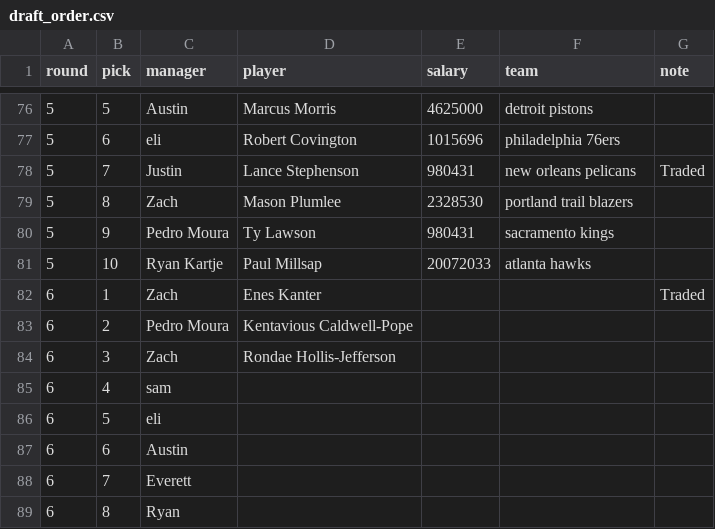
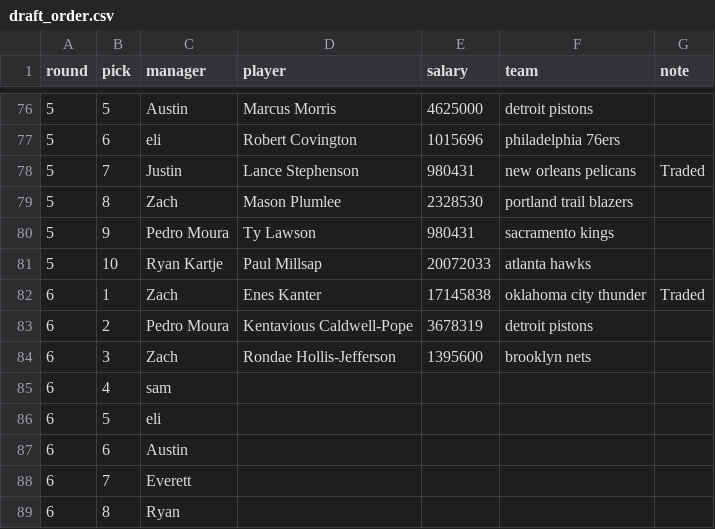
Before and after one commit to ryanvmenezes/cutthecheck, a CSV file: rosters/management/commands/draft_order.csv, drawn as a sheet; only a part is shown, gaps mark what is left out.

Commit message:
auto committing rosters

```diff
--- a/rosters/management/commands/draft_order.csv
+++ b/rosters/management/commands/draft_order.csv
@@ -81,5 +81,5 @@ round,pick,manager,player,salary,team,note
 5,10,Ryan Kartje,Paul Millsap,20072033,atlanta hawks,
-6,1,Zach,Enes  Kanter,,,Traded
-6,2,Pedro Moura,Kentavious Caldwell-Pope,,,
-6,3,Zach,Rondae Hollis-Jefferson,,,
+6,1,Zach,Enes  Kanter,17145838,oklahoma city thunder,Traded
+6,2,Pedro Moura,Kentavious Caldwell-Pope ,3678319,detroit pistons,
+6,3,Zach,Rondae Hollis-Jefferson,1395600,brooklyn nets,
 6,4,sam,,,,
```
